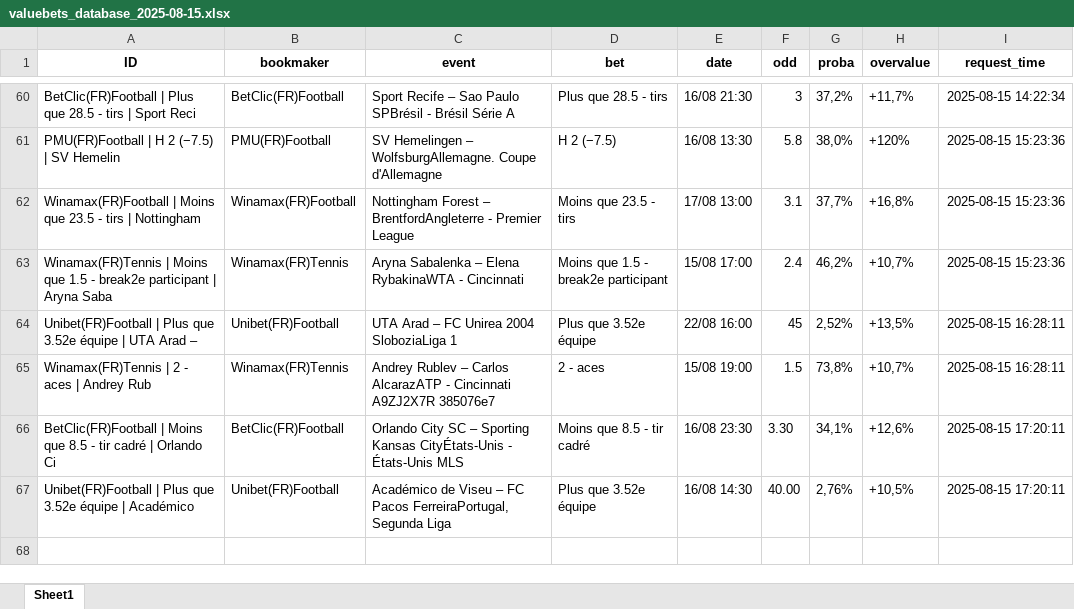
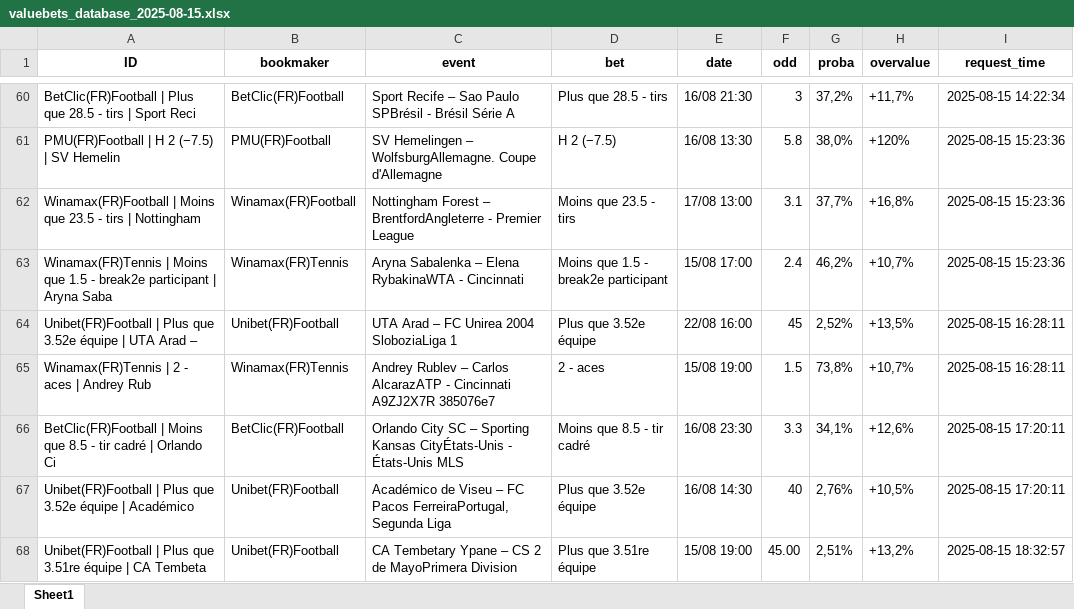
Before and after one commit to mdujardin3007/betting_scrapping, an Excel workbook: data/valuebets_database_2025-08-15.xlsx, sheet Sheet1, drawn as a sheet; only a part is shown, gaps mark what is left out; values as stored, in another font and other column widths than the file's, no borders; the diff names each change by its address in the sheet, - before the commit and + after, or states it on an @@ line.

Commit message:
Mise à jour des données valuebets

```diff
--- a/data/valuebets_database_2025-08-15.xlsx (sheet Sheet1)
+++ b/data/valuebets_database_2025-08-15.xlsx (sheet Sheet1)
-F66 (odd): 3.30
+F66 (odd): 3.3
-F67 (odd): 40.00
+F67 (odd): 40
+row 68: Unibet(FR)Football | Plus que 3.51re équipe | CA Tembeta | Unibet(FR)Football | CA Tembetary Ypane – CS 2 de MayoPrimera Division | Plus que 3.51re équipe | 15/08 19:00 | 45.00 | 2,51% | +13,2% | 2025-08-15 18:32:57
```
